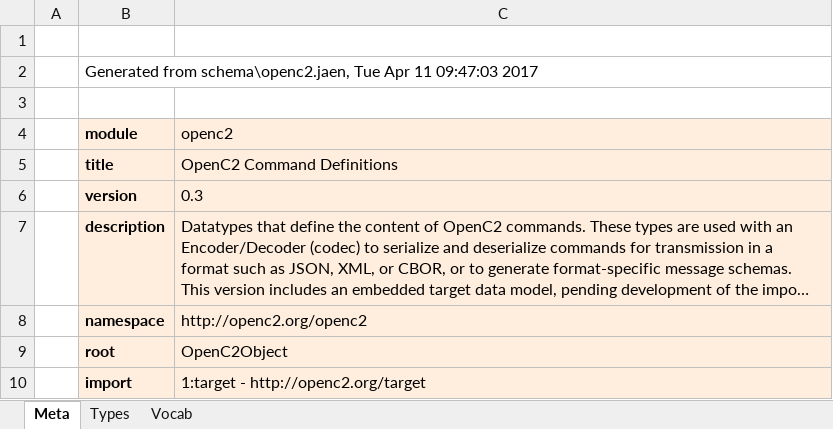
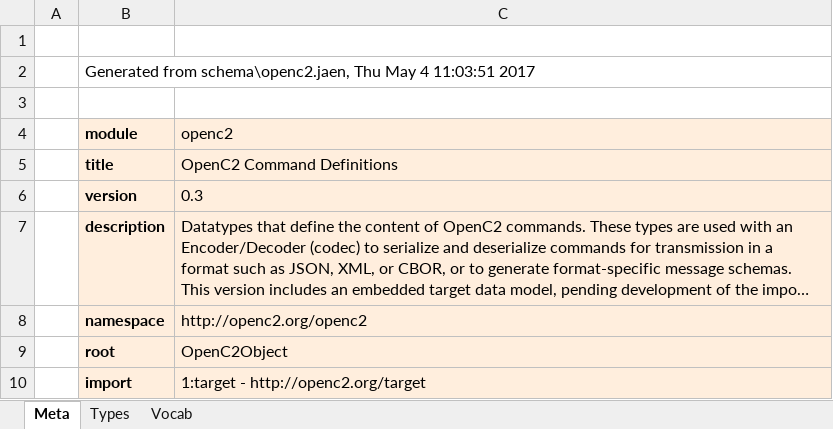
Before and after one commit to oasis-open/openc2-jadn-software, an Excel workbook: schema_gen/openc2_genj.xlsx, sheet Meta, drawn as a sheet; long unchanged cells end in …; values as stored, in another font and other column widths than the file's, no borders; the diff names each change by its address in the sheet, - before the commit and + after, or states it on an @@ line.

```diff
--- a/schema_gen/openc2_genj.xlsx (sheet Meta)
+++ b/schema_gen/openc2_genj.xlsx (sheet Meta)
-B2 (module): …from schema\openc2.jaen, Tue Apr 11 09:47:03 2017
+B2 (module): …from schema\openc2.jaen, Thu May 4 11:03:51 2017
```
Also changed, not shown: sheet Types, 31 other files.
